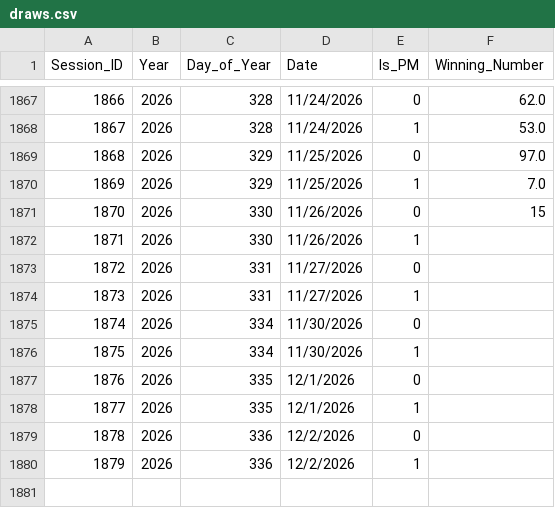
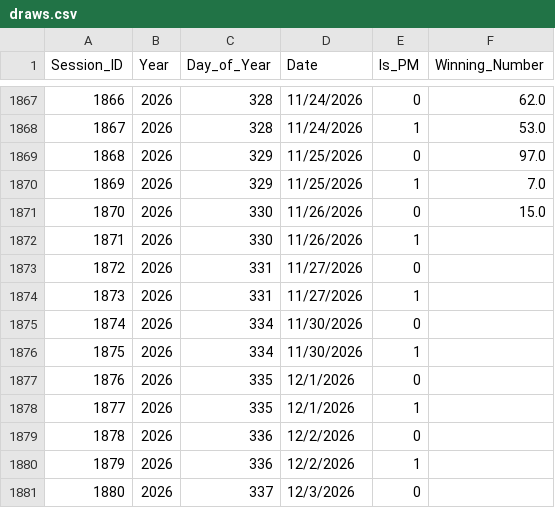
Before and after one commit to khaymay/SAI-2D, a CSV file: data/draws.csv, drawn as a sheet; only a part is shown, gaps mark what is left out.

```diff
--- a/data/draws.csv
+++ b/data/draws.csv
@@ -1870,3 +1870,3 @@ Session_ID,Year,Day_of_Year,Date,Is_PM,Winning_Number
 1869,2026,329,11/25/2026,1,7.0
-1870,2026,330,11/26/2026,0,15
+1870,2026,330,11/26/2026,0,15.0
 1871,2026,330,11/26/2026,1,
@@ -1880 +1880,2 @@ Session_ID,Year,Day_of_Year,Date,Is_PM,Winning_Number
 1879,2026,336,12/2/2026,1,
+1880,2026,337,12/3/2026,0,
```
Also changed, not shown: 1 other file.
